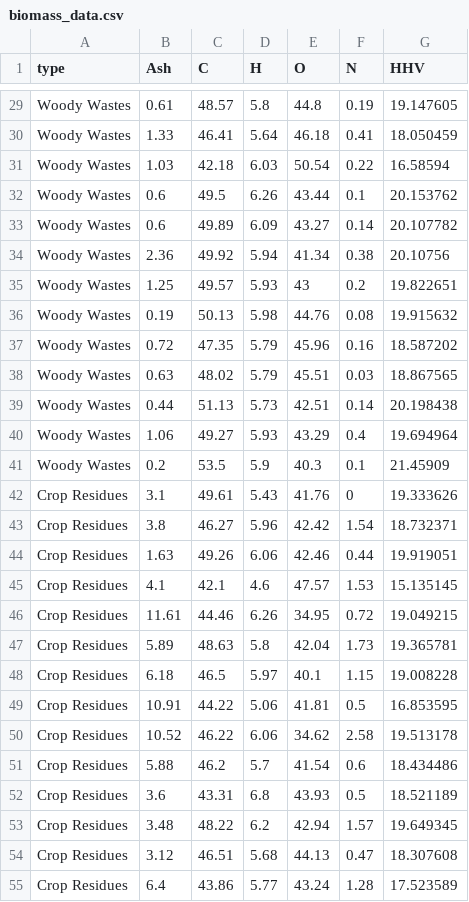
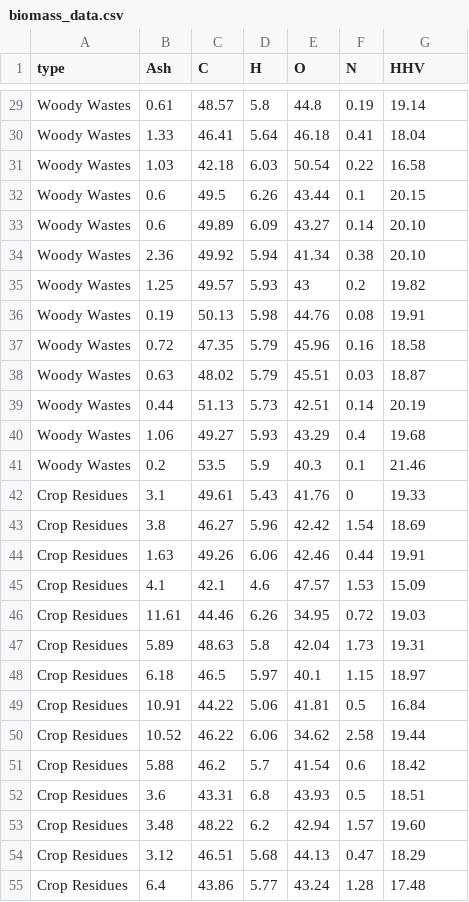
Before and after one commit to fc4uk/Cheng_LCNC, a CSV file: biomass_data.csv, drawn as a sheet; only a part is shown, gaps mark what is left out; the diff covers the shown part only; the diff names each change by its address in the sheet, - before the commit and + after, or states it on an @@ line.

```diff
--- a/biomass_data.csv
+++ b/biomass_data.csv
-G29 (HHV): 19.147605
+G29 (HHV): 19.14
-G30 (HHV): 18.050459
+G30 (HHV): 18.04
-G31 (HHV): 16.58594
+G31 (HHV): 16.58
-G32 (HHV): 20.153762
+G32 (HHV): 20.15
-G33 (HHV): 20.107782
+G33 (HHV): 20.10
-G34 (HHV): 20.10756
+G34 (HHV): 20.10
-G35 (HHV): 19.822651
+G35 (HHV): 19.82
-G36 (HHV): 19.915632
+G36 (HHV): 19.91
-G37 (HHV): 18.587202
+G37 (HHV): 18.58
-G38 (HHV): 18.867565
+G38 (HHV): 18.87
-G39 (HHV): 20.198438
+G39 (HHV): 20.19
-G40 (HHV): 19.694964
+G40 (HHV): 19.68
-G41 (HHV): 21.45909
+G41 (HHV): 21.46
-G42 (HHV): 19.333626
+G42 (HHV): 19.33
-G43 (HHV): 18.732371
+G43 (HHV): 18.69
-G44 (HHV): 19.919051
+G44 (HHV): 19.91
-G45 (HHV): 15.135145
+G45 (HHV): 15.09
-G46 (HHV): 19.049215
+G46 (HHV): 19.03
-G47 (HHV): 19.365781
+G47 (HHV): 19.31
-G48 (HHV): 19.008228
+G48 (HHV): 18.97
-G49 (HHV): 16.853595
+G49 (HHV): 16.84
-G50 (HHV): 19.513178
+G50 (HHV): 19.44
-G51 (HHV): 18.434486
+G51 (HHV): 18.42
-G52 (HHV): 18.521189
+G52 (HHV): 18.51
-G53 (HHV): 19.649345
+G53 (HHV): 19.60
-G54 (HHV): 18.307608
+G54 (HHV): 18.29
-G55 (HHV): 17.523589
+G55 (HHV): 17.48
```
Also changed, not shown: 33 edited cells elsewhere in this file, 3 other files.
